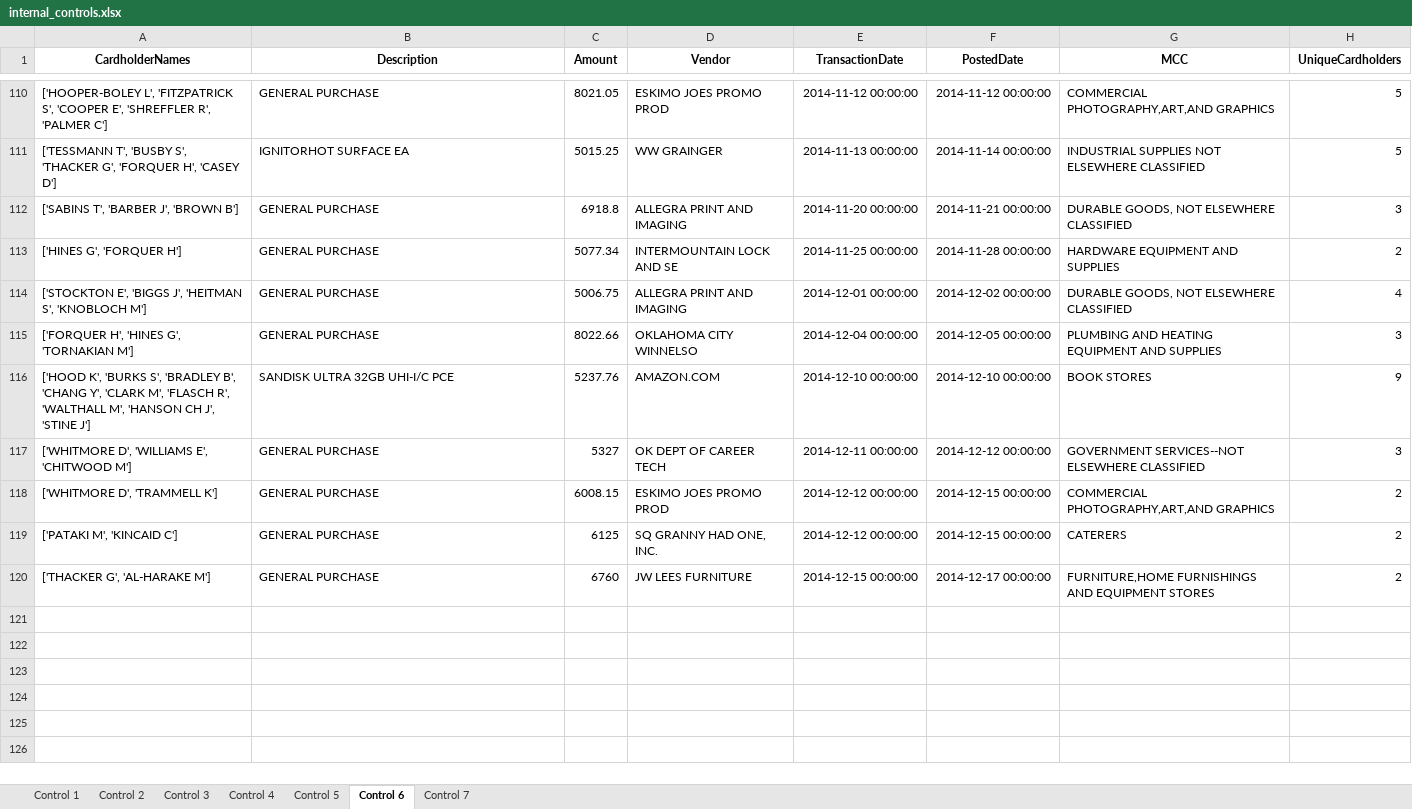
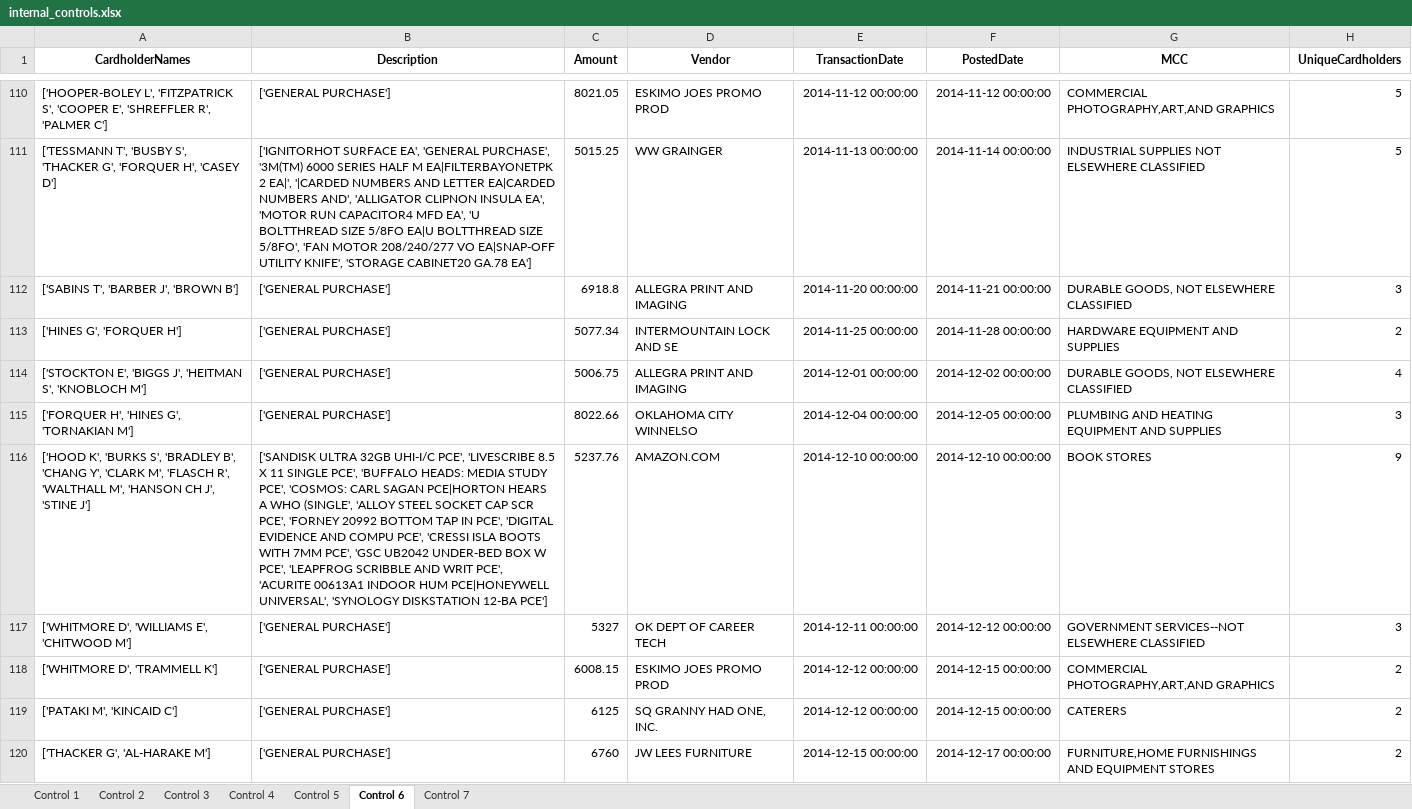
Before and after one commit to colinjia667/rsm371a2, an Excel workbook: internal_controls.xlsx, sheet Control 6, drawn as a sheet; only a part is shown, gaps mark what is left out; values as stored, in another font and other column widths than the file's, no borders; the diff covers the shown part only; the diff names each change by its address in the sheet, - before the commit and + after, or states it on an @@ line.

```diff
--- a/internal_controls.xlsx (sheet Control 6)
+++ b/internal_controls.xlsx (sheet Control 6)
-B110 (Description): GENERAL PURCHASE
+B110 (Description): ['GENERAL PURCHASE']
-B111 (Description): IGNITORHOT SURFACE EA
+B111 (Description): ['IGNITORHOT SURFACE EA', 'GENERAL PURCHASE', '3M(TM) 6000 SERIES HALF M EA|FILTERBAYONETPK 2 EA|', '|CARDED NUMBERS AND LETTER EA|CARDED NUMBERS AND', 'ALLIGATOR CLIPNON INSULA EA', 'MOTOR RUN CAPACITOR4 MFD EA', 'U BOLTTHREAD SIZE 5/8FO EA|U BOLTTHREAD SIZE 5/8FO', 'FAN MOTOR 208/240/277 VO EA|SNAP-OFF UTILITY KNIFE', 'STORAGE CABINET20 GA.78 EA']
-B112:B115 (Description): GENERAL PURCHASE
+B112:B115 (Description): ['GENERAL PURCHASE']
-B116 (Description): SANDISK ULTRA 32GB UHI-I/C PCE
+B116 (Description): ['SANDISK ULTRA 32GB UHI-I/C PCE', 'LIVESCRIBE 8.5 X 11 SINGLE PCE', 'BUFFALO HEADS: MEDIA STUDY PCE', 'COSMOS: CARL SAGAN PCE|HORTON HEARS A WHO (SINGLE', 'ALLOY STEEL SOCKET CAP SCR PCE', 'FORNEY 20992 BOTTOM TAP IN PCE', 'DIGITAL EVIDENCE AND COMPU PCE', 'CRESSI ISLA BOOTS WITH 7MM PCE', 'GSC UB2042 UNDER-BED BOX W PCE', 'LEAPFROG SCRIBBLE AND WRIT PCE', 'ACURITE 00613A1 INDOOR HUM PCE|HONEYWELL UNIVERSAL', 'SYNOLOGY DISKSTATION 12-BA PCE']
-B117:B120 (Description): GENERAL PURCHASE
+B117:B120 (Description): ['GENERAL PURCHASE']
```
Also changed, not shown: 108 edited cells elsewhere in this sheet, 1 other file.
